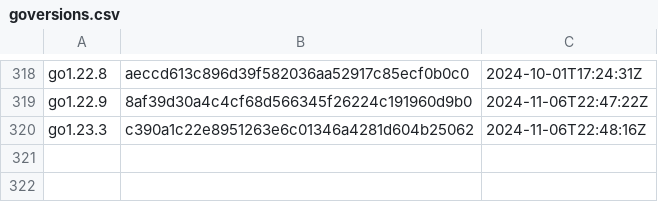
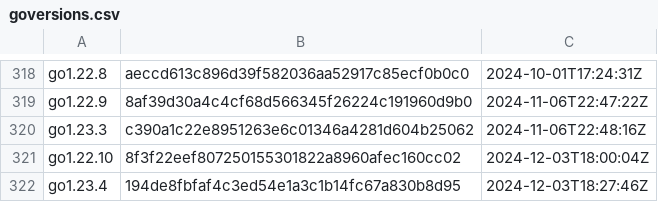
Before and after one commit to timb-machine-mirrors/goretk-gore, a CSV file: resources/goversions.csv, drawn as a sheet; only a part is shown, gaps mark what is left out; the diff names each change by its address in the sheet, - before the commit and + after, or states it on an @@ line.

```diff
--- a/resources/goversions.csv
+++ b/resources/goversions.csv
+row 321: go1.22.10 | 8f3f22eef807250155301822a8960afec160cc02 | 2024-12-03T18:00:04Z
+row 322: go1.23.4 | 194de8fbfaf4c3ed54e1a3c1b14fc67a830b8d95 | 2024-12-03T18:27:46Z
```
Also changed, not shown: 1 other file.
